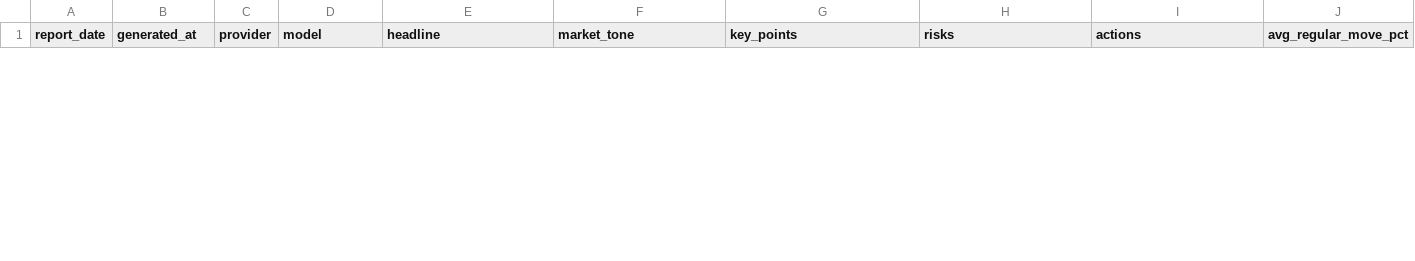
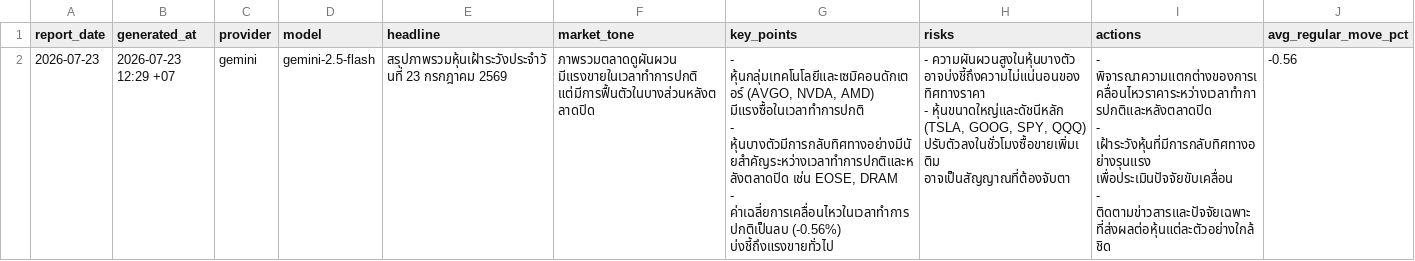
Before and after one commit to Rubbzap/Ai-Stock_Automation, a CSV file: data/ai_summary.csv, drawn as a sheet; only a part is shown; rows hold the shown columns only; ↵ is a line break in a cell; the diff covers the shown part only; the diff names each change by its address in the sheet, - before the commit and + after, or states it on an @@ line.

```diff
--- a/data/ai_summary.csv
+++ b/data/ai_summary.csv
+row 2: 2026-07-23 | 2026-07-23 12:29 +07 | gemini | gemini-2.5-flash | สรุปภาพรวมหุ้นเฝ้าระวังประจำวันที่ 23 กรกฎาคม 2569 | ภาพรวมตลาดดูผันผวน มีแรงขายในเวลาทำการปกติ แต่มีการฟื้นตัวในบางส่วนหลังตลาดปิด | - หุ้นกลุ่มเทคโนโลยีและเซมิคอนดักเตอร์ (AVGO, NVDA, AMD) มีแรงซื้อในเวลาทำการปกติ ↵ - หุ้นบางตัวมีการกลับทิศทางอย่างมีนัยสำคัญระหว่างเวลาทำการปกติและหลังตลาดปิด เช่น EOSE, DRAM ↵ - ค่าเฉลี่ยการเคลื่อนไหวในเวลาทำการปกติเป็นลบ (-0.56%) บ่งชี้ถึงแรงขายทั่วไป | - ความผันผวนสูงในหุ้นบางตัว อาจบ่งชี้ถึงความไม่แน่นอนของทิศทางราคา ↵ - หุ้นขนาดใหญ่และดัชนีหลัก (TSLA, GOOG, SPY, QQQ) ปรับตัวลงในชั่วโมงซื้อขายเพิ่มเติม อาจเป็นสัญญาณที่ต้องจับตา | - พิจารณาความแตกต่างของการเคลื่อนไหวราคาระหว่างเวลาทำการปกติและหลังตลาดปิด ↵ - เฝ้าระวังหุ้นที่มีการกลับทิศทางอย่างรุนแรง เพื่อประเมินปัจจัยขับเคลื่อน ↵ - ติดตามข่าวสารและปัจจัยเฉพาะที่ส่งผลต่อหุ้นแต่ละตัวอย่างใกล้ชิด | -0.56
```
Also changed, not shown: 1 removed row elsewhere in this file, data/reports.csv, 3 other files.
